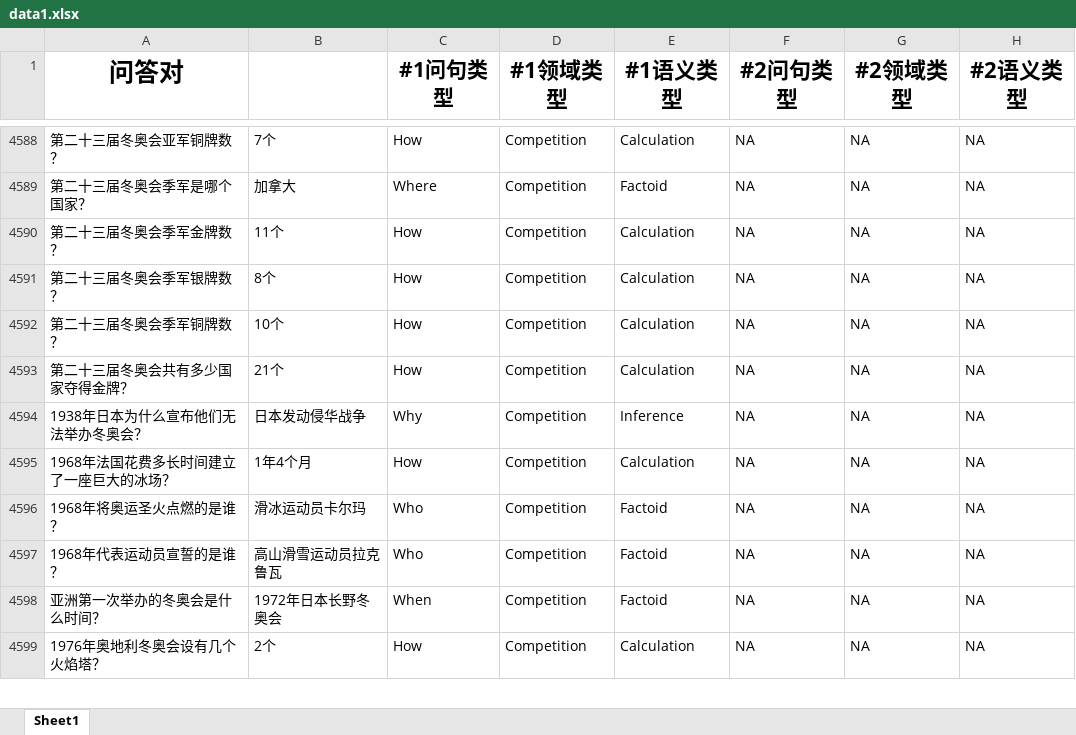
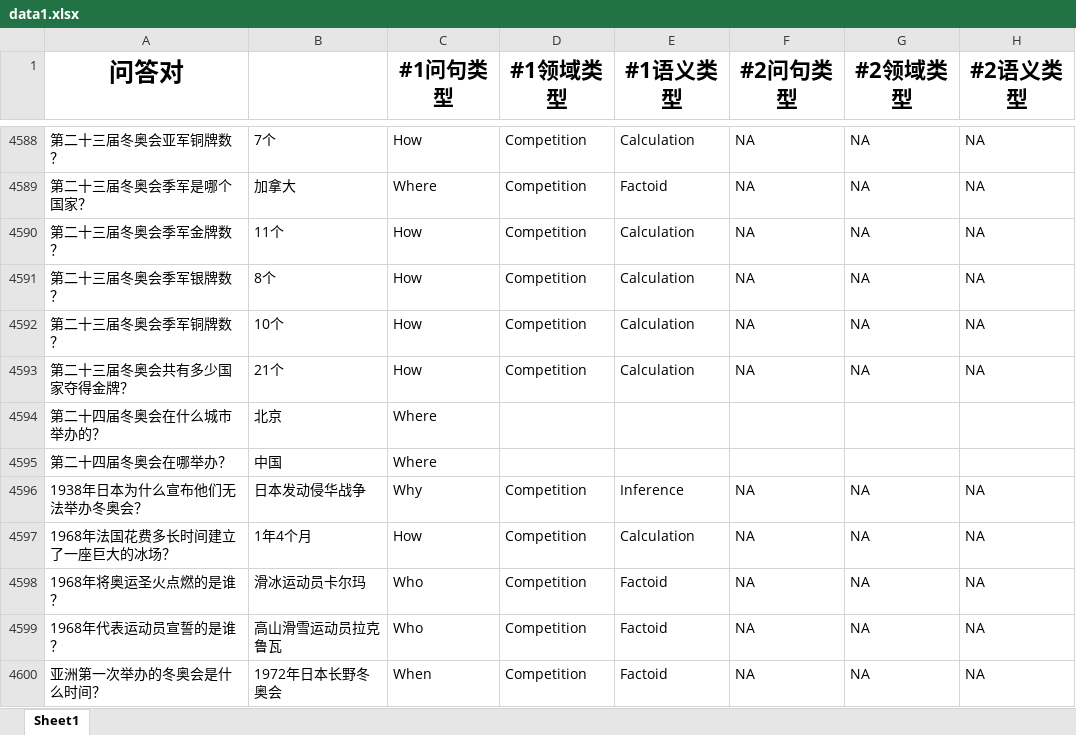
Before and after one commit to ZiruiWong/2020-FALL-AI-PROJECT, an Excel workbook: data/data1.xlsx, sheet Sheet1, drawn as a sheet; only a part is shown, gaps mark what is left out; the shorter side is filled out with more unchanged rows; values as stored, in another font and other column widths than the file's, no borders; the diff names each change by its address in the sheet, - before the commit and + after, or states it on an @@ line.

```diff
--- a/data/data1.xlsx (sheet Sheet1)
+++ b/data/data1.xlsx (sheet Sheet1)
+row 4594: 第二十四届冬奥会在什么城市举办的？ | 北京 | Where
+row 4595: 第二十四届冬奥会在哪举办？ | 中国 | Where
```
Also changed, not shown: excel.xlsx, 12 other files.
